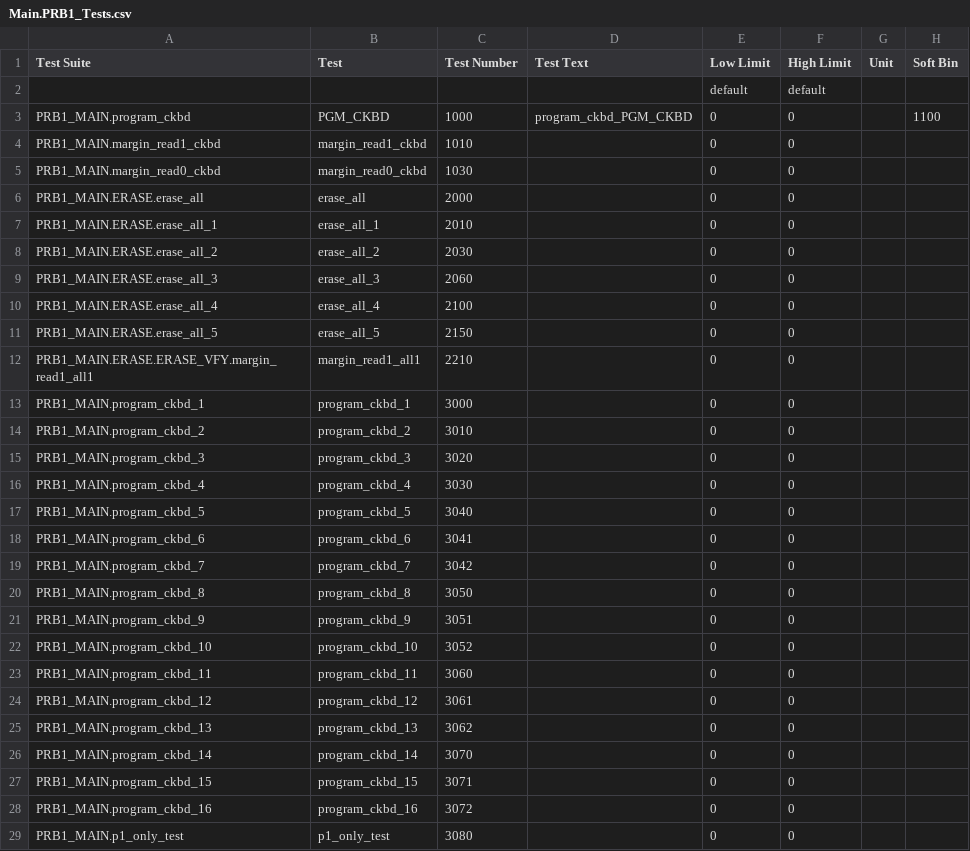
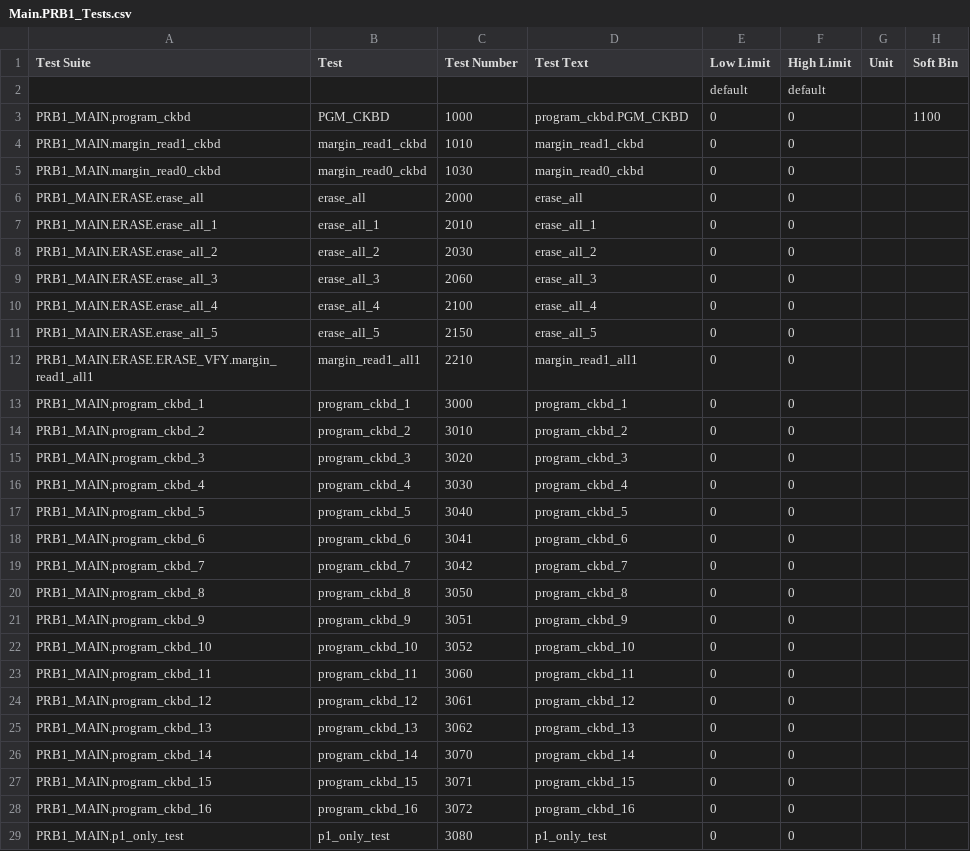
Before and after one commit to Origen-SDK/origen_testers, a CSV file: approved/v93k_smt8/OrigenTesters/limits/Main.PRB1_Tests.csv, drawn as a sheet; only a part is shown; the diff covers the shown part only.

Commit message:
Update approved examples in relation to last commit

```diff
--- a/approved/v93k_smt8/OrigenTesters/limits/Main.PRB1_Tests.csv
+++ b/approved/v93k_smt8/OrigenTesters/limits/Main.PRB1_Tests.csv
@@ -2,28 +2,28 @@ Test Suite,Test,Test Number,Test Text,Low Limit,High Limit,Unit,Soft Bin
 ,,,,default,default
-PRB1_MAIN.program_ckbd,PGM_CKBD,1000,program_ckbd_PGM_CKBD,0,0,,1100
-PRB1_MAIN.margin_read1_ckbd,margin_read1_ckbd,1010,,0,0,,
-PRB1_MAIN.margin_read0_ckbd,margin_read0_ckbd,1030,,0,0,,
-PRB1_MAIN.ERASE.erase_all,erase_all,2000,,0,0,,
-PRB1_MAIN.ERASE.erase_all_1,erase_all_1,2010,,0,0,,
-PRB1_MAIN.ERASE.erase_all_2,erase_all_2,2030,,0,0,,
-PRB1_MAIN.ERASE.erase_all_3,erase_all_3,2060,,0,0,,
-PRB1_MAIN.ERASE.erase_all_4,erase_all_4,2100,,0,0,,
-PRB1_MAIN.ERASE.erase_all_5,erase_all_5,2150,,0,0,,
-PRB1_MAIN.ERASE.ERASE_VFY.margin_read1_all1,margin_read1_all1,2210,,0,0,,
-PRB1_MAIN.program_ckbd_1,program_ckbd_1,3000,,0,0,,
-PRB1_MAIN.program_ckbd_2,program_ckbd_2,3010,,0,0,,
-PRB1_MAIN.program_ckbd_3,program_ckbd_3,3020,,0,0,,
-PRB1_MAIN.program_ckbd_4,program_ckbd_4,3030,,0,0,,
-PRB1_MAIN.program_ckbd_5,program_ckbd_5,3040,,0,0,,
-PRB1_MAIN.program_ckbd_6,program_ckbd_6,3041,,0,0,,
-PRB1_MAIN.program_ckbd_7,program_ckbd_7,3042,,0,0,,
-PRB1_MAIN.program_ckbd_8,program_ckbd_8,3050,,0,0,,
-PRB1_MAIN.program_ckbd_9,program_ckbd_9,3051,,0,0,,
-PRB1_MAIN.program_ckbd_10,program_ckbd_10,3052,,0,0,,
-PRB1_MAIN.program_ckbd_11,program_ckbd_11,3060,,0,0,,
-PRB1_MAIN.program_ckbd_12,program_ckbd_12,3061,,0,0,,
-PRB1_MAIN.program_ckbd_13,program_ckbd_13,3062,,0,0,,
-PRB1_MAIN.program_ckbd_14,program_ckbd_14,3070,,0,0,,
-PRB1_MAIN.program_ckbd_15,program_ckbd_15,3071,,0,0,,
-PRB1_MAIN.program_ckbd_16,program_ckbd_16,3072,,0,0,,
-PRB1_MAIN.p1_only_test,p1_only_test,3080,,0,0,,
+PRB1_MAIN.program_ckbd,PGM_CKBD,1000,program_ckbd.PGM_CKBD,0,0,,1100
+PRB1_MAIN.margin_read1_ckbd,margin_read1_ckbd,1010,margin_read1_ckbd,0,0,,
+PRB1_MAIN.margin_read0_ckbd,margin_read0_ckbd,1030,margin_read0_ckbd,0,0,,
+PRB1_MAIN.ERASE.erase_all,erase_all,2000,erase_all,0,0,,
+PRB1_MAIN.ERASE.erase_all_1,erase_all_1,2010,erase_all_1,0,0,,
+PRB1_MAIN.ERASE.erase_all_2,erase_all_2,2030,erase_all_2,0,0,,
+PRB1_MAIN.ERASE.erase_all_3,erase_all_3,2060,erase_all_3,0,0,,
+PRB1_MAIN.ERASE.erase_all_4,erase_all_4,2100,erase_all_4,0,0,,
+PRB1_MAIN.ERASE.erase_all_5,erase_all_5,2150,erase_all_5,0,0,,
+PRB1_MAIN.ERASE.ERASE_VFY.margin_read1_all1,margin_read1_all1,2210,margin_read1_all1,0,0,,
+PRB1_MAIN.program_ckbd_1,program_ckbd_1,3000,program_ckbd_1,0,0,,
+PRB1_MAIN.program_ckbd_2,program_ckbd_2,3010,program_ckbd_2,0,0,,
+PRB1_MAIN.program_ckbd_3,program_ckbd_3,3020,program_ckbd_3,0,0,,
+PRB1_MAIN.program_ckbd_4,program_ckbd_4,3030,program_ckbd_4,0,0,,
+PRB1_MAIN.program_ckbd_5,program_ckbd_5,3040,program_ckbd_5,0,0,,
+PRB1_MAIN.program_ckbd_6,program_ckbd_6,3041,program_ckbd_6,0,0,,
+PRB1_MAIN.program_ckbd_7,program_ckbd_7,3042,program_ckbd_7,0,0,,
+PRB1_MAIN.program_ckbd_8,program_ckbd_8,3050,program_ckbd_8,0,0,,
+PRB1_MAIN.program_ckbd_9,program_ckbd_9,3051,program_ckbd_9,0,0,,
+PRB1_MAIN.program_ckbd_10,program_ckbd_10,3052,program_ckbd_10,0,0,,
+PRB1_MAIN.program_ckbd_11,program_ckbd_11,3060,program_ckbd_11,0,0,,
+PRB1_MAIN.program_ckbd_12,program_ckbd_12,3061,program_ckbd_12,0,0,,
+PRB1_MAIN.program_ckbd_13,program_ckbd_13,3062,program_ckbd_13,0,0,,
+PRB1_MAIN.program_ckbd_14,program_ckbd_14,3070,program_ckbd_14,0,0,,
+PRB1_MAIN.program_ckbd_15,program_ckbd_15,3071,program_ckbd_15,0,0,,
+PRB1_MAIN.program_ckbd_16,program_ckbd_16,3072,program_ckbd_16,0,0,,
+PRB1_MAIN.p1_only_test,p1_only_test,3080,p1_only_test,0,0,,
```
Also changed, not shown: 75 edited cells elsewhere in this file, approved/v93k_smt8/OrigenTesters/limits/Main.FLOW_CONTROL_Tests.csv, approved/v93k_smt8/OrigenTesters/limits/Main.PRB2_Tests.csv, 2 other files.
